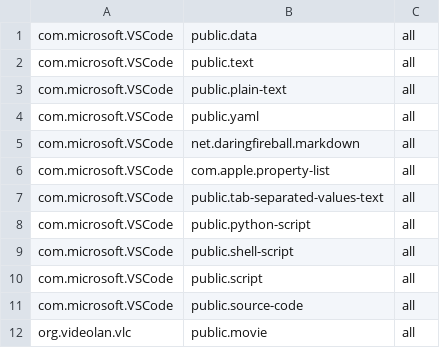
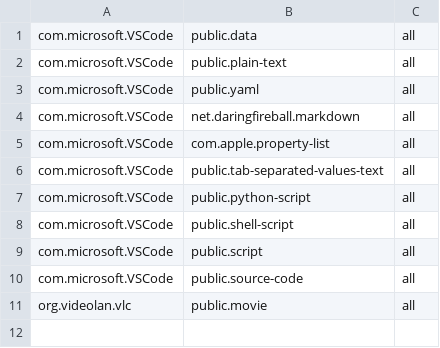
Before and after one commit to ickc/bootstrapping-os-environments, a TSV file: macOS/default-open.tsv, drawn as a sheet; the diff names each change by its address in the sheet, - before the commit and + after, or states it on an @@ line.

Commit message:
remove public.text which can contains rich text

```diff
--- a/macOS/default-open.tsv
+++ b/macOS/default-open.tsv
-row 2: com.microsoft.VSCode | public.text | all
```
